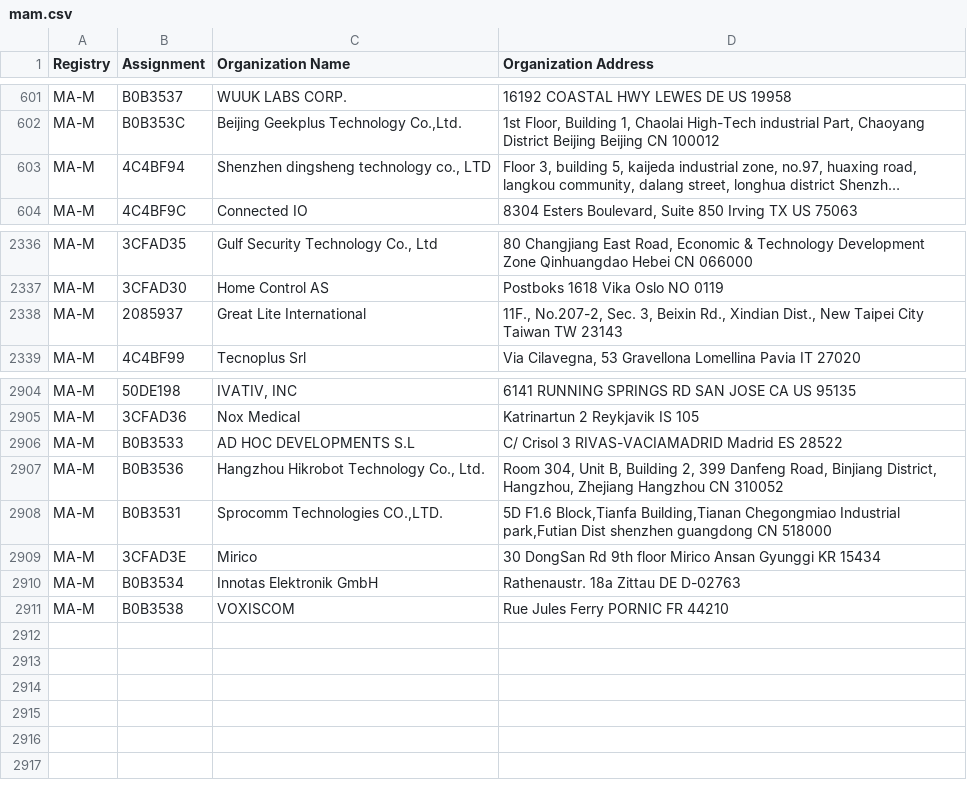
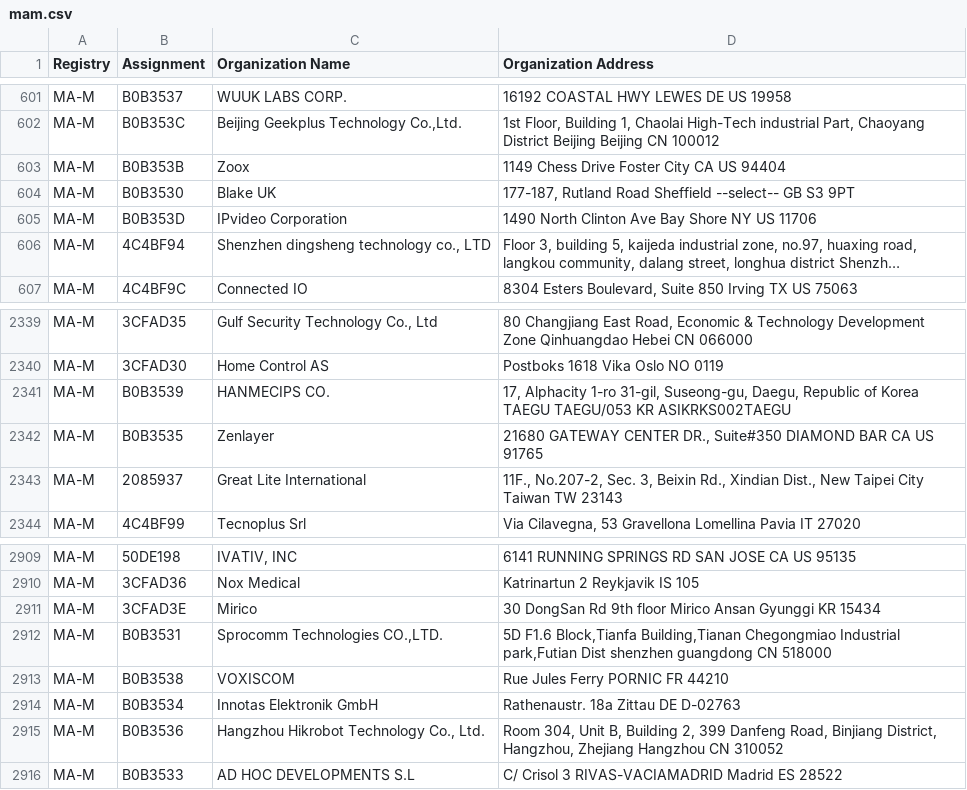
Before and after one commit to bedestall5/mac-ages, a CSV file: data/ieee/mam.csv, drawn as a sheet; only a part is shown, gaps mark what is left out; long unchanged cells end in …; the diff names each change by its address in the sheet, - before the commit and + after, or states it on an @@ line.

```diff
--- a/data/ieee/mam.csv
+++ b/data/ieee/mam.csv
+row 603: MA-M | B0B353B | Zoox | 1149 Chess Drive Foster City CA US 94404
+row 604: MA-M | B0B3530 | Blake UK | 177-187, Rutland Road Sheffield --select-- GB S3 9PT
+row 605: MA-M | B0B353D | IPvideo Corporation | 1490 North Clinton Ave Bay Shore NY US 11706
+row 2341: MA-M | B0B3539 | HANMECIPS CO. | 17, Alphacity 1-ro 31-gil, Suseong-gu, Daegu, Republic of Korea TAEGU TAEGU/053 KR ASIKRKS002TAEGU
+row 2342: MA-M | B0B3535 | Zenlayer | 21680 GATEWAY CENTER DR., Suite#350 DIAMOND BAR CA US 91765
@@ row 2908 moved to row 2912: MA-M @@
@@ row 2910 moved to row 2914: MA-M @@
@@ row 2907 moved to row 2915: MA-M @@
@@ row 2906 moved to row 2916: MA-M @@
```
Also changed, not shown: data/ieee/oui36.csv, 2 other files.
